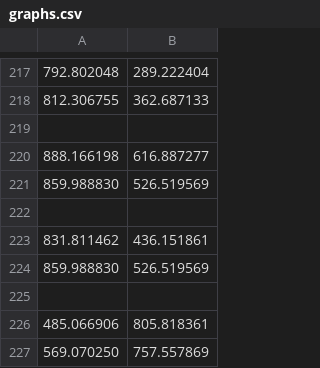
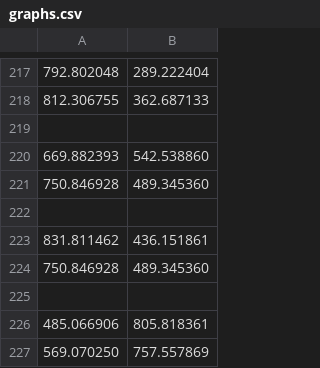
Before and after one commit to omahaDonorLD/SCFormatUaVsLeeds, a CSV file: probingData/graphs.csv, drawn as a sheet; only a part is shown, gaps mark what is left out; removed rows and columns are numbered as before the commit, all else as after; the diff names each change by its address in the sheet, - before the commit and + after, or states it on an @@ line.

```diff
--- a/probingData/graphs.csv
+++ b/probingData/graphs.csv
-row 220: 888.166198 | 616.887277
-row 221: 859.988830 | 526.519569
+row 220: 669.882393 | 542.538860
+row 221: 750.846928 | 489.345360
-row 224: 859.988830 | 526.519569
+row 224: 750.846928 | 489.345360
```
Also changed, not shown: 3 other files.
